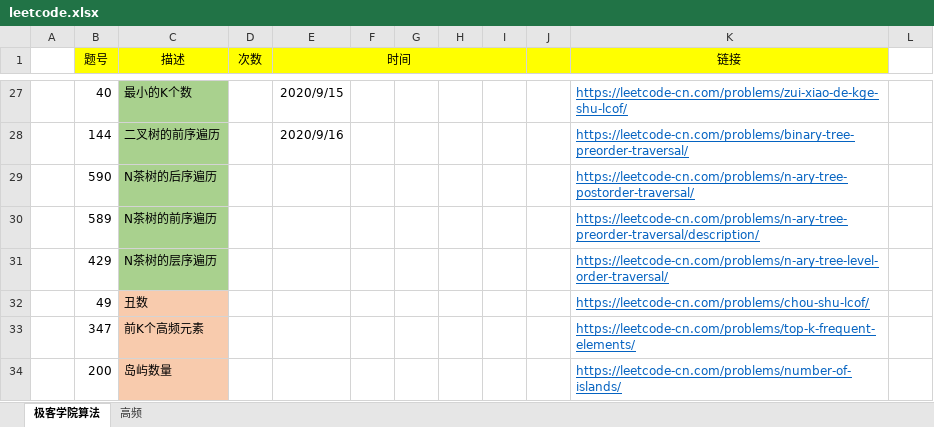
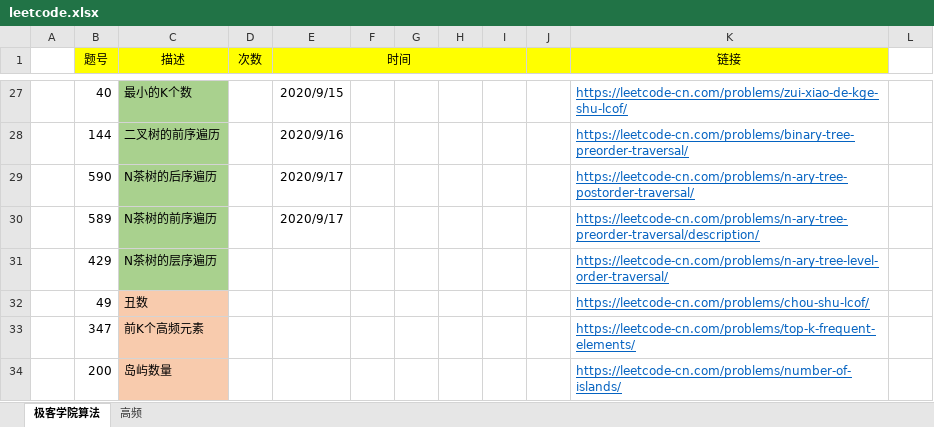
Before and after one commit to hi-dm/practice, an Excel workbook: code/src/main/leetcode.xlsx, sheet 极客学院算法, drawn as a sheet; only a part is shown, gaps mark what is left out; values as stored, in another font and other column widths than the file's, no borders; the diff names each change by its address in the sheet, - before the commit and + after, or states it on an @@ line.

Commit message:
update excel

```diff
--- a/code/src/main/leetcode.xlsx (sheet 极客学院算法)
+++ b/code/src/main/leetcode.xlsx (sheet 极客学院算法)
-E29:E30 (时间): (empty)
+E29:E30 (时间): 2020/9/17
```
Also changed, not shown: 2 other files.
